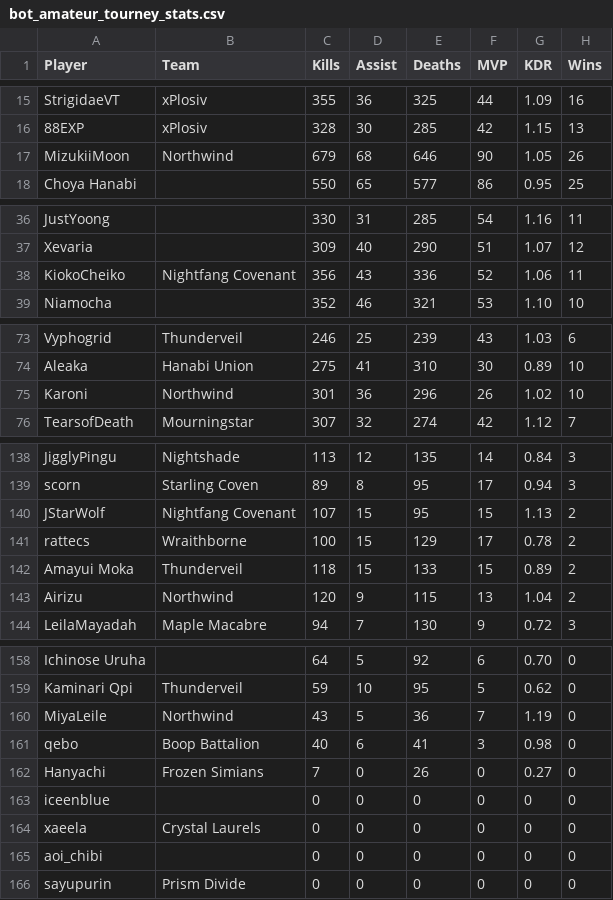
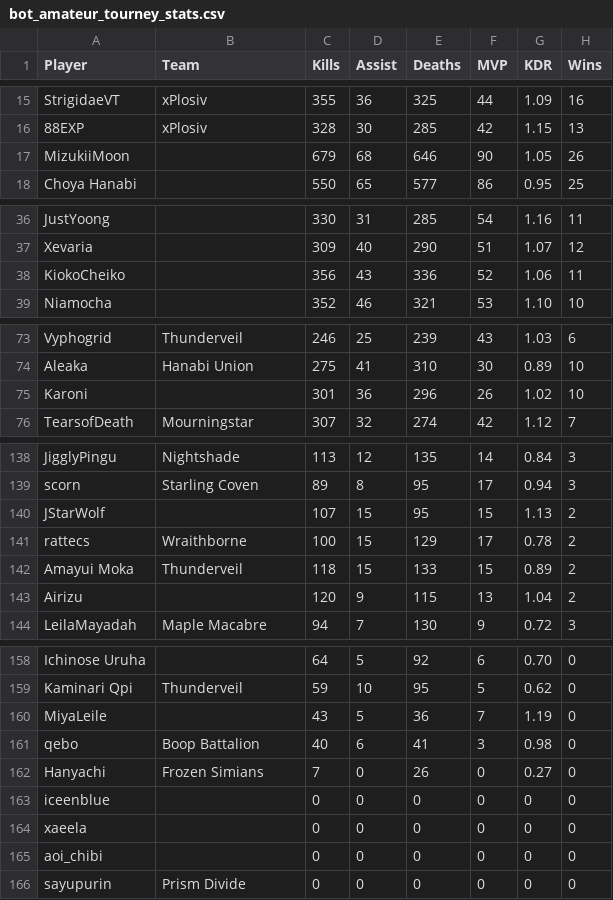
Before and after one commit to CGreyIce/bot-pro-league, a CSV file: data/bot_amateur_tourney_stats.csv, drawn as a sheet; only a part is shown, gaps mark what is left out; the diff covers the shown part only; the diff names each change by its address in the sheet, - before the commit and + after, or states it on an @@ line.

```diff
--- a/data/bot_amateur_tourney_stats.csv
+++ b/data/bot_amateur_tourney_stats.csv
-B17 (Team): Northwind
+B17 (Team): (empty)
-B38 (Team): Nightfang Covenant
+B38 (Team): (empty)
-B75 (Team): Northwind
+B75 (Team): (empty)
-B140 (Team): Nightfang Covenant
+B140 (Team): (empty)
-B143 (Team): Northwind
+B143 (Team): (empty)
-B160 (Team): Northwind
+B160 (Team): (empty)
-B164 (Team): Crystal Laurels
+B164 (Team): (empty)
```
Also changed, not shown: 13 edited cells elsewhere in this file, data/bot_tourney_stats.csv, data/pro_team.csv, 14 other files.
